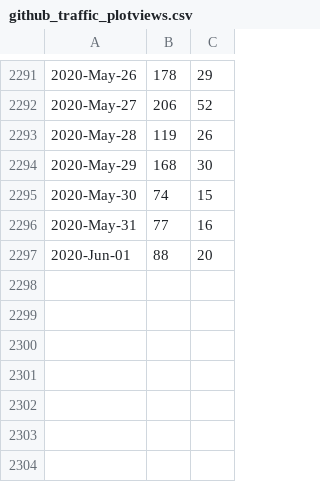
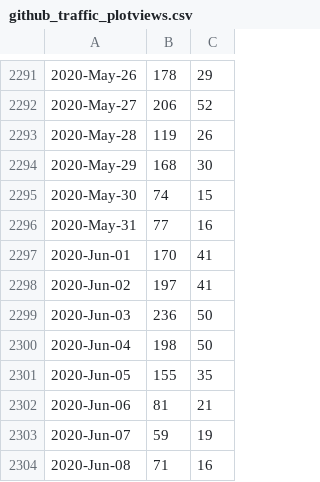
Before and after one commit to libMesh/libmesh, a CSV file: doc/statistics/github_traffic_plotviews.csv, drawn as a sheet; only a part is shown, gaps mark what is left out.

Commit message:
Update traffic.

```diff
--- a/doc/statistics/github_traffic_plotviews.csv
+++ b/doc/statistics/github_traffic_plotviews.csv
@@ -2296,2 +2296,9 @@
 2020-May-31,77,16
-2020-Jun-01,88,20
+2020-Jun-01,170,41
+2020-Jun-02,197,41
+2020-Jun-03,236,50
+2020-Jun-04,198,50
+2020-Jun-05,155,35
+2020-Jun-06,81,21
+2020-Jun-07,59,19
+2020-Jun-08,71,16
```
Also changed, not shown: doc/statistics/github_traffic_plotclones.csv.
